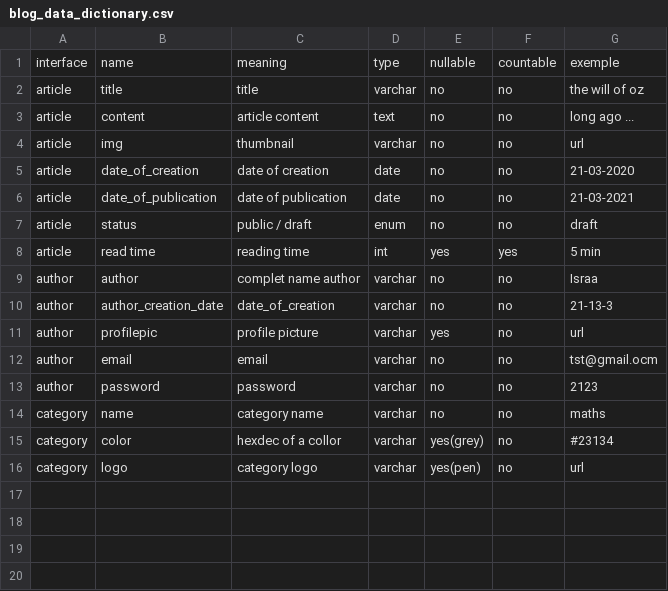
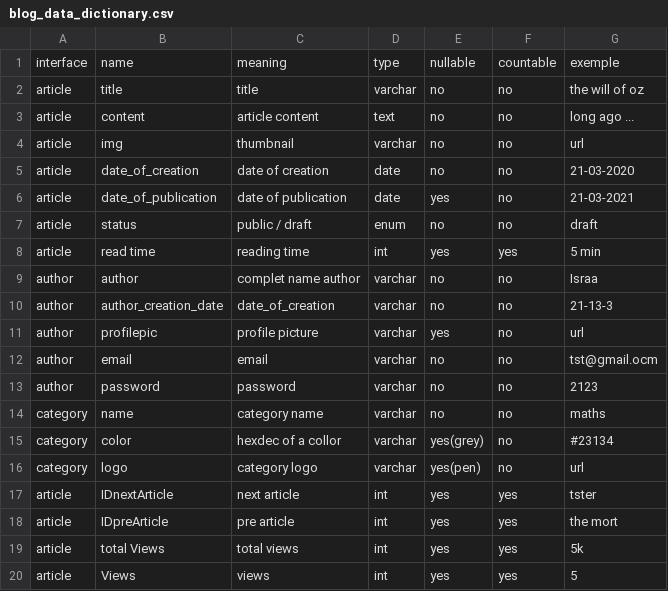
Before and after one commit to Aliendl3bar/1_rappel, a CSV file: blog_data_dictionary.csv, drawn as a sheet.

Commit message:
added

```diff
--- a/blog_data_dictionary.csv
+++ b/blog_data_dictionary.csv
@@ -5,3 +5,3 @@ article,img,thumbnail,varchar,no,no,url
 article,date_of_creation,date of creation,date,no,no,21-03-2020
-article,date_of_publication,date of publication,date,no,no,21-03-2021
+article,date_of_publication,date of publication,date,yes,no,21-03-2021
 article,status,public / draft,enum,no,no,draft
@@ -16 +16,5 @@ category,color,hexdec of a collor,varchar,yes(grey),no,#23134
 category,logo,category logo,varchar,yes(pen),no,url
+article,IDnextArticle,next article,int,yes,yes,tster
+article,IDpreArticle,pre article,int,yes,yes,the mort
+article,total Views,total views,int,yes,yes,5k
+article,Views,views,int,yes,yes,5
```
